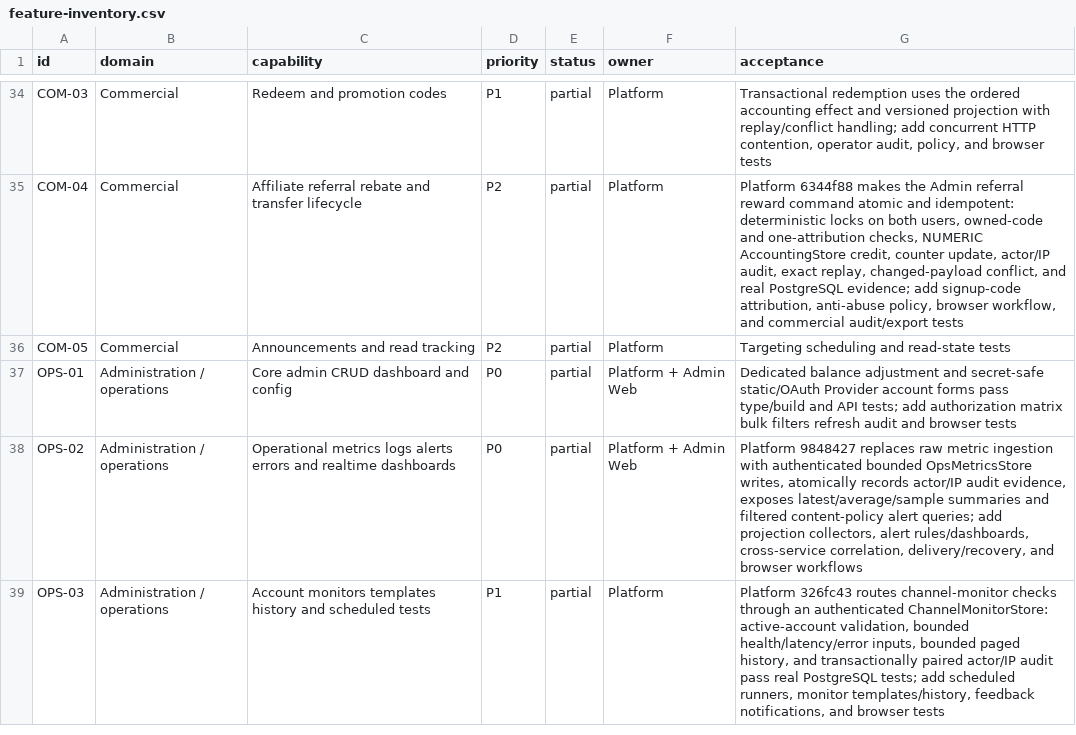
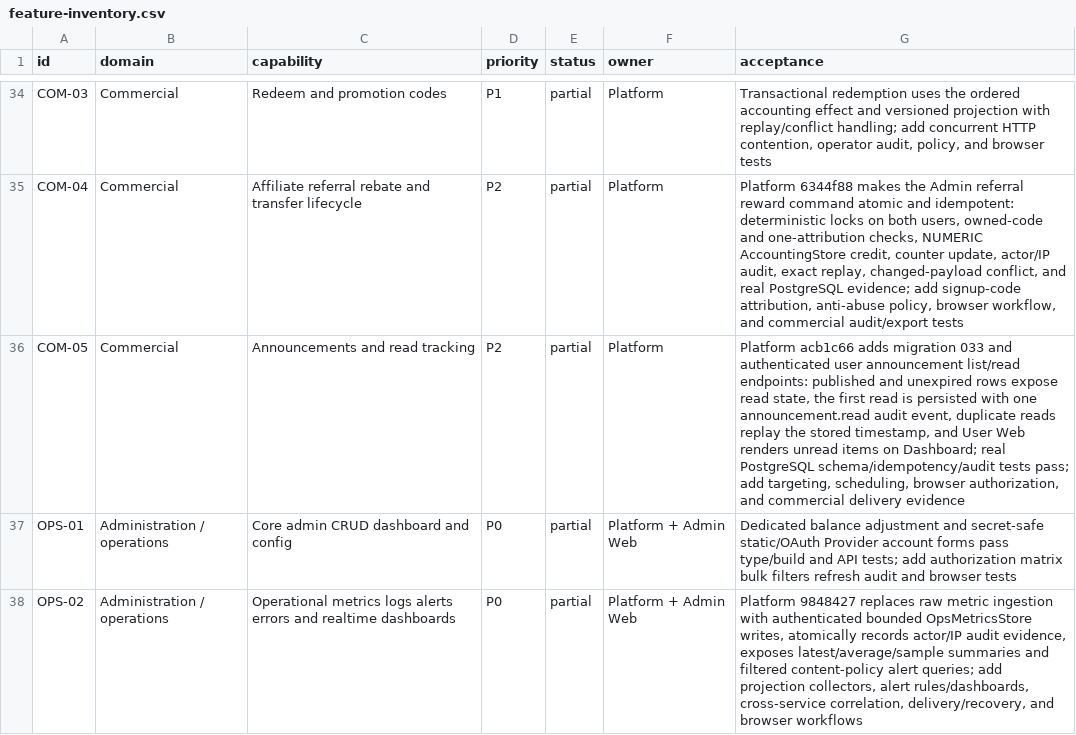
Before and after one commit to GMorandi/ScalaAPI-Platform, a CSV file: docs/rewrite/feature-inventory.csv, drawn as a sheet; only a part is shown, gaps mark what is left out; the shorter side is filled out with more unchanged rows.

Commit message:
docs(rewrite): record announcement read tracking slice
Update the greenfield current-state inventory, architecture boundary, feature acceptance, risk register, next-stage checkpoint, and verification evidence for migration 033, authenticated announcement reads, atomic audit behavior, User Web Dashboard integration, and the remaining targeting and scheduling gates.

```diff
--- a/docs/rewrite/feature-inventory.csv
+++ b/docs/rewrite/feature-inventory.csv
@@ -35,3 +35,3 @@ COM-03,Commercial,Redeem and promotion codes,P1,partial,Platform,"Transactional
 COM-04,Commercial,Affiliate referral rebate and transfer lifecycle,P2,partial,Platform,"Platform 6344f88 makes the Admin referral reward command atomic and idempotent: deterministic locks on both users, owned-code and one-attribution checks, NUMERIC AccountingStore credit, counter update, actor/IP audit, exact replay, changed-payload conflict, and real PostgreSQL evidence; add signup-code attribution, anti-abuse policy, browser workflow, and commercial audit/export tests"
-COM-05,Commercial,Announcements and read tracking,P2,partial,Platform,Targeting scheduling and read-state tests
+COM-05,Commercial,Announcements and read tracking,P2,partial,Platform,"Platform acb1c66 adds migration 033 and authenticated user announcement list/read endpoints: published and unexpired rows expose read state, the first read is persisted with one announcement.read audit event, duplicate reads replay the stored timestamp, and User Web renders unread items on Dashboard; real PostgreSQL schema/idempotency/audit tests pass; add targeting, scheduling, browser authorization, and commercial delivery evidence"
 OPS-01,Administration / operations,Core admin CRUD dashboard and config,P0,partial,Platform + Admin Web,"Dedicated balance adjustment and secret-safe static/OAuth Provider account forms pass type/build and API tests; add authorization matrix bulk filters refresh audit and browser tests"
```
Also changed, not shown: 5 other files.
